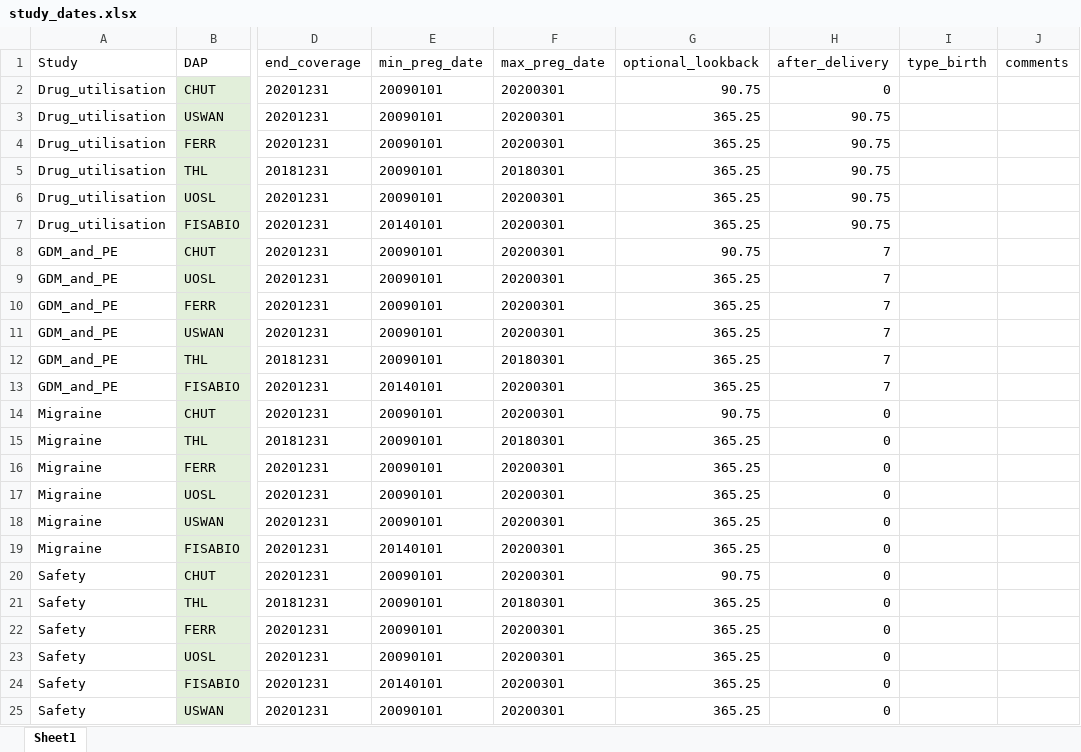
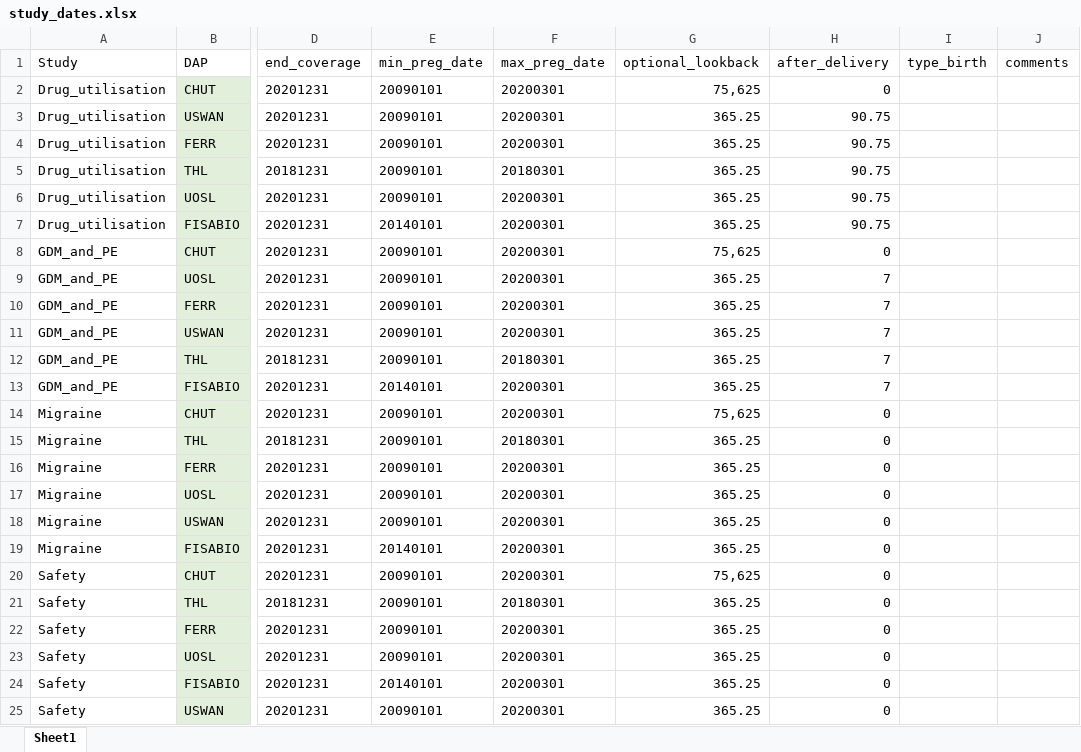
Before and after one commit to UMC-Utrecht-RWE/ConcePTION-DP4_Migraine, an Excel workbook: p_steps/parameters/study_dates.xlsx, sheet Sheet1, drawn as a sheet; only a part is shown, gaps mark what is left out; values as stored, in another font and other column widths than the file's, no borders; the diff names each change by its address in the sheet, - before the commit and + after, or states it on an @@ line.

Commit message:
change study dates for CHUT where lookback is set to 2.5month(75.625 days) and after delivery to 0

```diff
--- a/p_steps/parameters/study_dates.xlsx (sheet Sheet1)
+++ b/p_steps/parameters/study_dates.xlsx (sheet Sheet1)
-G2 (optional_lookback): 90.75
+G2 (optional_lookback): 75,625
-G8 (optional_lookback): 90.75
+G8 (optional_lookback): 75,625
-H8 (after_delivery): 7
+H8 (after_delivery): 0
-G14 (optional_lookback): 90.75
+G14 (optional_lookback): 75,625
-G20 (optional_lookback): 90.75
+G20 (optional_lookback): 75,625
```
